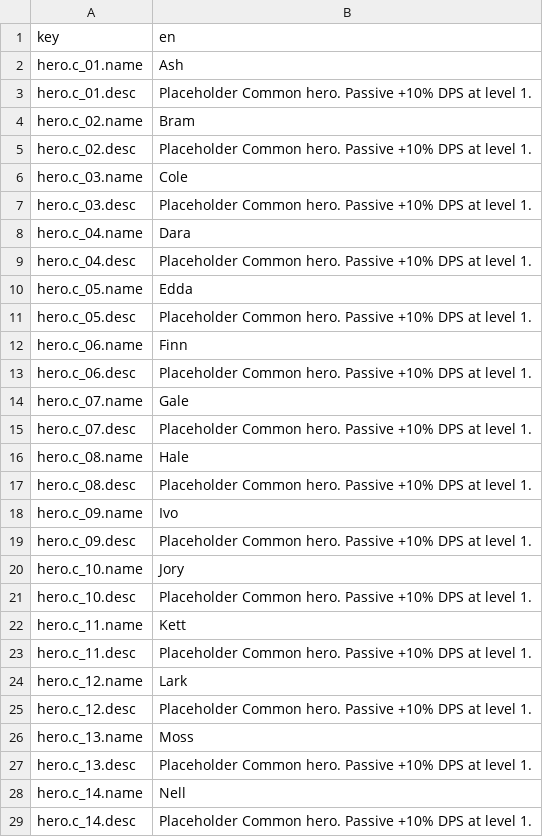
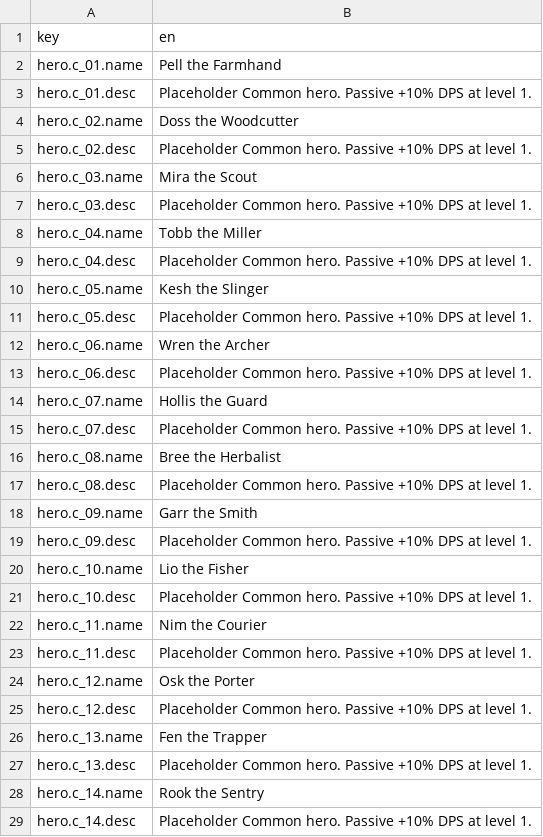
Before and after one commit to kjew2/MonStack, a CSV file: content_src/strings.csv, drawn as a sheet; only a part is shown; the diff covers the shown part only.

```diff
--- a/content_src/strings.csv
+++ b/content_src/strings.csv
@@ -1,29 +1,29 @@
 key,en
-hero.c_01.name,Ash
+hero.c_01.name,Pell the Farmhand
 hero.c_01.desc,Placeholder Common hero. Passive +10% DPS at level 1.
-hero.c_02.name,Bram
+hero.c_02.name,Doss the Woodcutter
 hero.c_02.desc,Placeholder Common hero. Passive +10% DPS at level 1.
-hero.c_03.name,Cole
+hero.c_03.name,Mira the Scout
 hero.c_03.desc,Placeholder Common hero. Passive +10% DPS at level 1.
-hero.c_04.name,Dara
+hero.c_04.name,Tobb the Miller
 hero.c_04.desc,Placeholder Common hero. Passive +10% DPS at level 1.
-hero.c_05.name,Edda
+hero.c_05.name,Kesh the Slinger
 hero.c_05.desc,Placeholder Common hero. Passive +10% DPS at level 1.
-hero.c_06.name,Finn
+hero.c_06.name,Wren the Archer
 hero.c_06.desc,Placeholder Common hero. Passive +10% DPS at level 1.
-hero.c_07.name,Gale
+hero.c_07.name,Hollis the Guard
 hero.c_07.desc,Placeholder Common hero. Passive +10% DPS at level 1.
-hero.c_08.name,Hale
+hero.c_08.name,Bree the Herbalist
 hero.c_08.desc,Placeholder Common hero. Passive +10% DPS at level 1.
-hero.c_09.name,Ivo
+hero.c_09.name,Garr the Smith
 hero.c_09.desc,Placeholder Common hero. Passive +10% DPS at level 1.
-hero.c_10.name,Jory
+hero.c_10.name,Lio the Fisher
 hero.c_10.desc,Placeholder Common hero. Passive +10% DPS at level 1.
-hero.c_11.name,Kett
+hero.c_11.name,Nim the Courier
 hero.c_11.desc,Placeholder Common hero. Passive +10% DPS at level 1.
-hero.c_12.name,Lark
+hero.c_12.name,Osk the Porter
 hero.c_12.desc,Placeholder Common hero. Passive +10% DPS at level 1.
-hero.c_13.name,Moss
+hero.c_13.name,Fen the Trapper
 hero.c_13.desc,Placeholder Common hero. Passive +10% DPS at level 1.
-hero.c_14.name,Nell
+hero.c_14.name,Rook the Sentry
 hero.c_14.desc,Placeholder Common hero. Passive +10% DPS at level 1.
```
Also changed, not shown: 1 added row and 40 edited cells elsewhere in this file, 53 other files.
